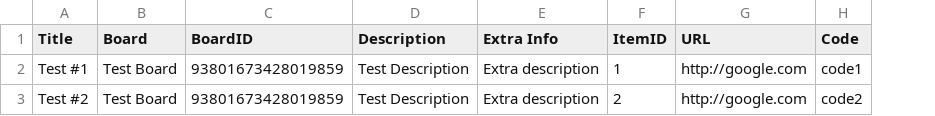
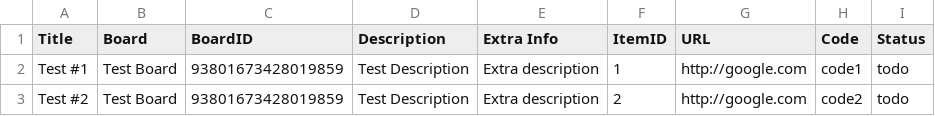
Before and after one commit to wvandenborne608/pinterestpinner, a CSV file: config/input.csv, drawn as a sheet; the diff names each change by its address in the sheet, - before the commit and + after, or states it on an @@ line.

```diff
--- a/config/input.csv
+++ b/config/input.csv
+column I (Status), rows 2-3: todo | todo
```
Also changed, not shown: 6 other files.
